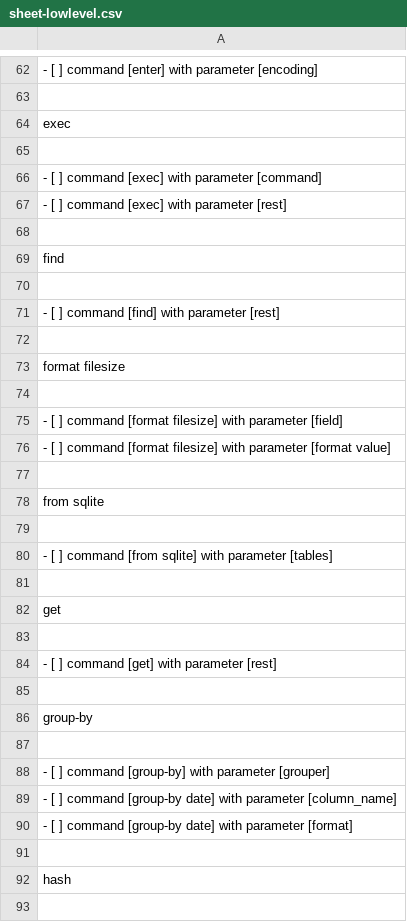
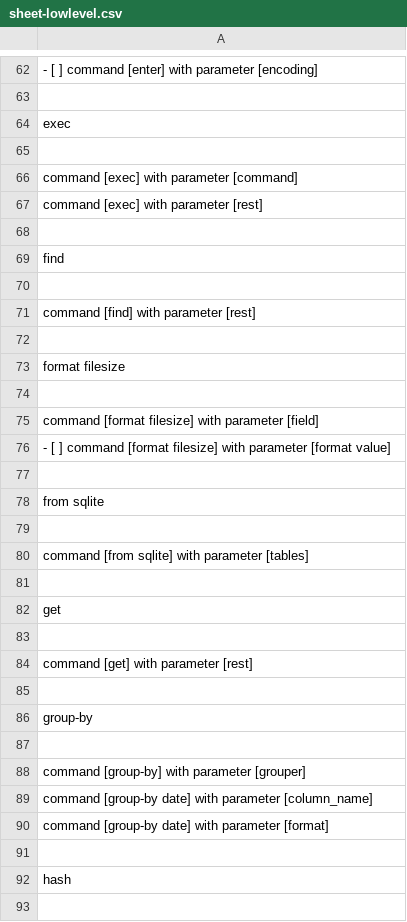
Before and after one commit to stormasm/nutmp, a CSV file: commands/sheet-lowlevel.csv, drawn as a sheet; only a part is shown, gaps mark what is left out; the diff covers the shown part only.

Commit message:
mw

```diff
--- a/commands/sheet-lowlevel.csv
+++ b/commands/sheet-lowlevel.csv
@@ -65,4 +65,4 @@ exec
 
-- [ ] command [exec] with parameter [command]
-- [ ] command [exec] with parameter [rest]
+command [exec] with parameter [command]
+command [exec] with parameter [rest]
 
@@ -70,3 +70,3 @@ find
 
-- [ ] command [find] with parameter [rest]
+command [find] with parameter [rest]
 
@@ -74,3 +74,3 @@ format filesize
 
-- [ ] command [format filesize] with parameter [field]
+command [format filesize] with parameter [field]
 - [ ] command [format filesize] with parameter [format value]
@@ -79,3 +79,3 @@ from sqlite
 
-- [ ] command [from sqlite] with parameter [tables]
+command [from sqlite] with parameter [tables]
 
@@ -83,3 +83,3 @@ get
 
-- [ ] command [get] with parameter [rest]
+command [get] with parameter [rest]
 
@@ -87,5 +87,5 @@ group-by
 
-- [ ] command [group-by] with parameter [grouper]
-- [ ] command [group-by date] with parameter [column_name]
-- [ ] command [group-by date] with parameter [format]
+command [group-by] with parameter [grouper]
+command [group-by date] with parameter [column_name]
+command [group-by date] with parameter [format]
 
```
Also changed, not shown: 39 edited cells elsewhere in this file.
